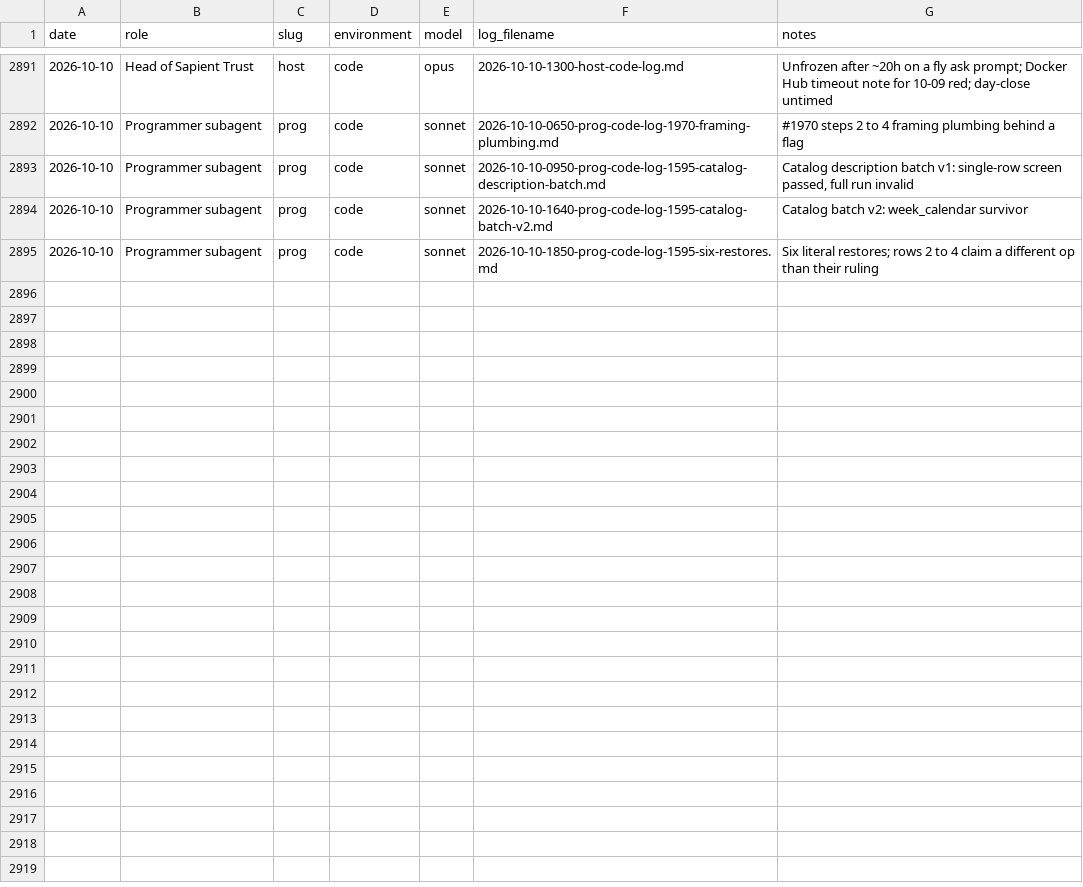
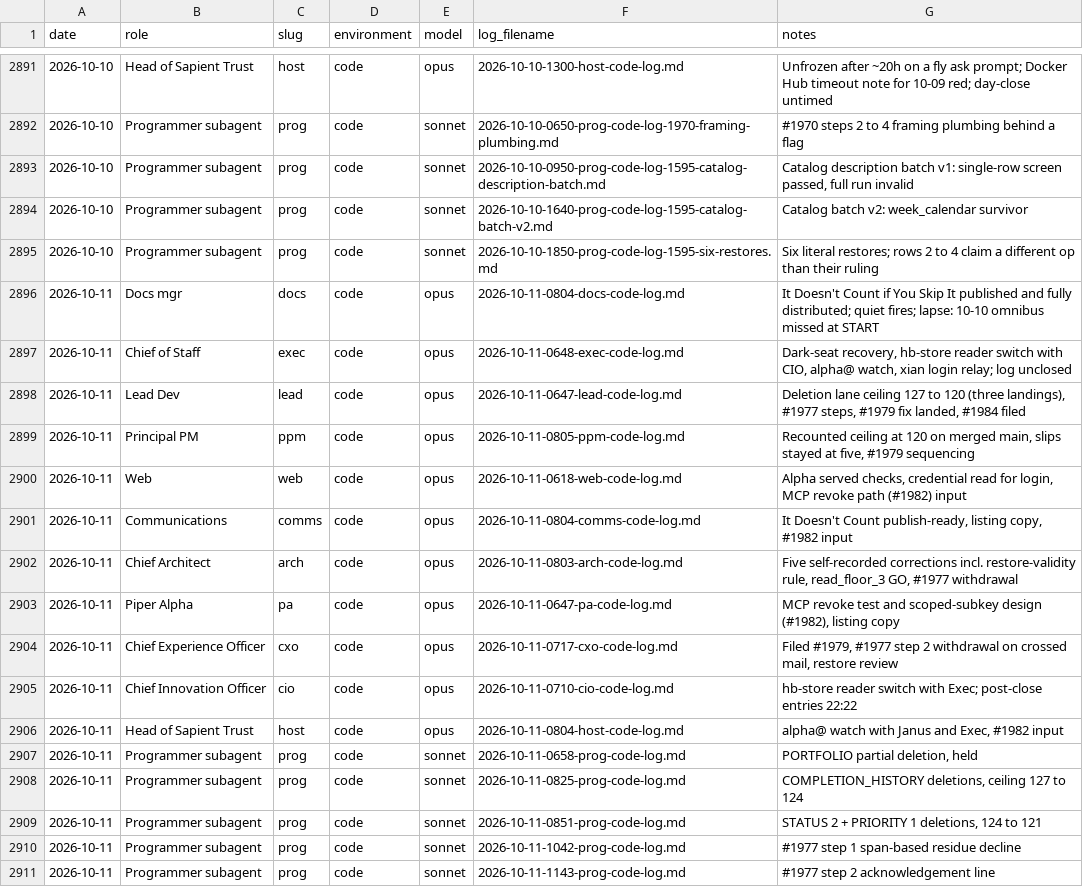
Before and after one commit to Nitjsefnie-OSC/piper-morgan-product, a CSV file: docs/internal/operations/agent-activity-log.csv, drawn as a sheet; only a part is shown, gaps mark what is left out.

```diff
--- a/docs/internal/operations/agent-activity-log.csv
+++ b/docs/internal/operations/agent-activity-log.csv
@@ -2895 +2895,17 @@ date,role,slug,environment,model,log_filename,notes
 2026-10-10,Programmer subagent,prog,code,sonnet,2026-10-10-1850-prog-code-log-1595-six-restores.md,Six literal restores; rows 2 to 4 claim a different op than their ruling
+2026-10-11,Docs mgr,docs,code,opus,2026-10-11-0804-docs-code-log.md,It Doesn't Count if You Skip It published and fully distributed; quiet fires; lapse: 10-10 omnibus missed at START
+2026-10-11,Chief of Staff,exec,code,opus,2026-10-11-0648-exec-code-log.md,"Dark-seat recovery, hb-store reader switch with CIO, alpha@ watch, xian login relay; log unclosed"
+2026-10-11,Lead Dev,lead,code,opus,2026-10-11-0647-lead-code-log.md,"Deletion lane ceiling 127 to 120 (three landings), #1977 steps, #1979 fix landed, #1984 filed"
+2026-10-11,Principal PM,ppm,code,opus,2026-10-11-0805-ppm-code-log.md,"Recounted ceiling at 120 on merged main, slips stayed at five, #1979 sequencing"
+2026-10-11,Web,web,code,opus,2026-10-11-0618-web-code-log.md,"Alpha served checks, credential read for login, MCP revoke path (#1982) input"
+2026-10-11,Communications,comms,code,opus,2026-10-11-0804-comms-code-log.md,"It Doesn't Count publish-ready, listing copy, #1982 input"
+2026-10-11,Chief Architect,arch,code,opus,2026-10-11-0803-arch-code-log.md,"Five self-recorded corrections incl. restore-validity rule, read_floor_3 GO, #1977 withdrawal"
+2026-10-11,Piper Alpha,pa,code,opus,2026-10-11-0647-pa-code-log.md,"MCP revoke test and scoped-subkey design (#1982), listing copy"
+2026-10-11,Chief Experience Officer,cxo,code,opus,2026-10-11-0717-cxo-code-log.md,"Filed #1979, #1977 step 2 withdrawal on crossed mail, restore review"
+2026-10-11,Chief Innovation Officer,cio,code,opus,2026-10-11-0710-cio-code-log.md,hb-store reader switch with Exec; post-close entries 22:22
+2026-10-11,Head of Sapient Trust,host,code,opus,2026-10-11-0804-host-code-log.md,"alpha@ watch with Janus and Exec, #1982 input"
+2026-10-11,Programmer subagent,prog,code,sonnet,2026-10-11-0658-prog-code-log.md,"PORTFOLIO partial deletion, held"
+2026-10-11,Programmer subagent,prog,code,sonnet,2026-10-11-0825-prog-code-log.md,"COMPLETION_HISTORY deletions, ceiling 127 to 124"
+2026-10-11,Programmer subagent,prog,code,sonnet,2026-10-11-0851-prog-code-log.md,"STATUS 2 + PRIORITY 1 deletions, 124 to 121"
+2026-10-11,Programmer subagent,prog,code,sonnet,2026-10-11-1042-prog-code-log.md,#1977 step 1 span-based residue decline
+2026-10-11,Programmer subagent,prog,code,sonnet,2026-10-11-1143-prog-code-log.md,#1977 step 2 acknowledgement line
```
Also changed, not shown: 4 other files.
